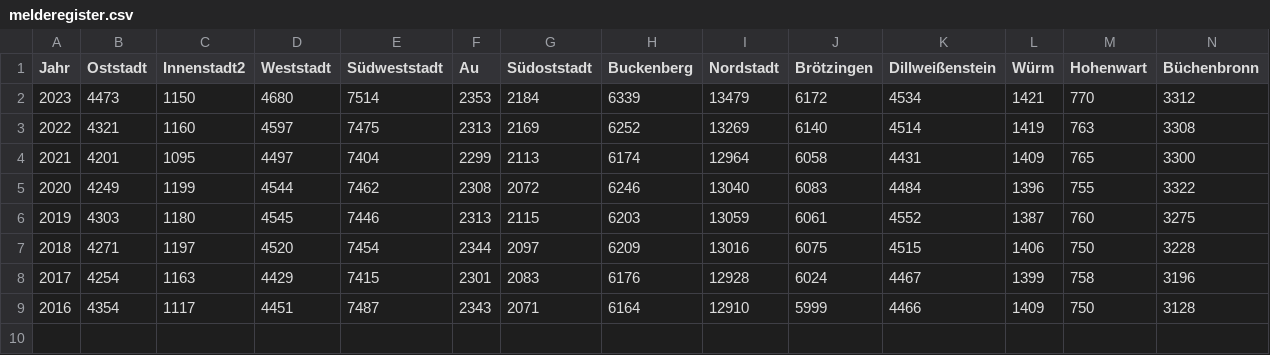
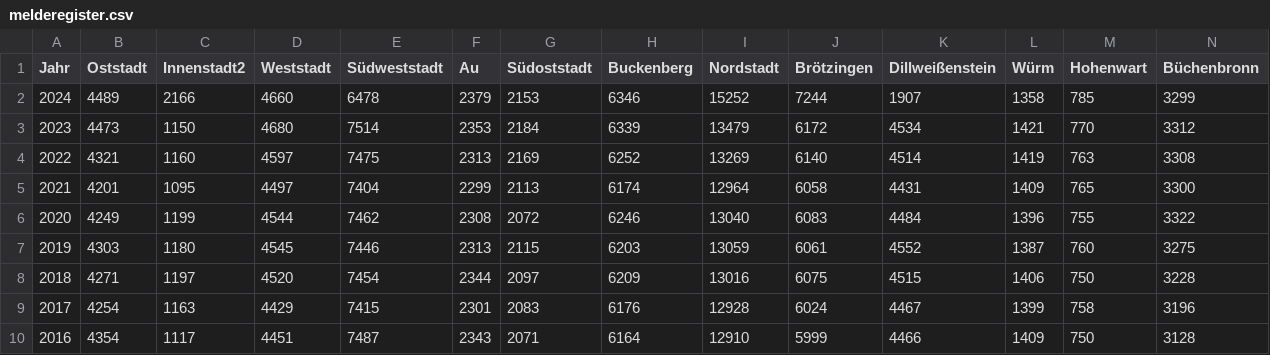
Before and after one commit to alexisxz/smartdashboard-pforzheim, a CSV file: assets/data/melderegister.csv, drawn as a sheet; only a part is shown; rows hold the shown columns only; the diff names each change by its address in the sheet, - before the commit and + after, or states it on an @@ line.

Commit message:
feat: medelretisger update

```diff
--- a/assets/data/melderegister.csv
+++ b/assets/data/melderegister.csv
+row 2: 2024 | 4489 | 2166 | 4660 | 6478 | 2379 | 2153 | 6346 | 15252 | 7244 | 1907 | 1358 | 785 | 3299
```
